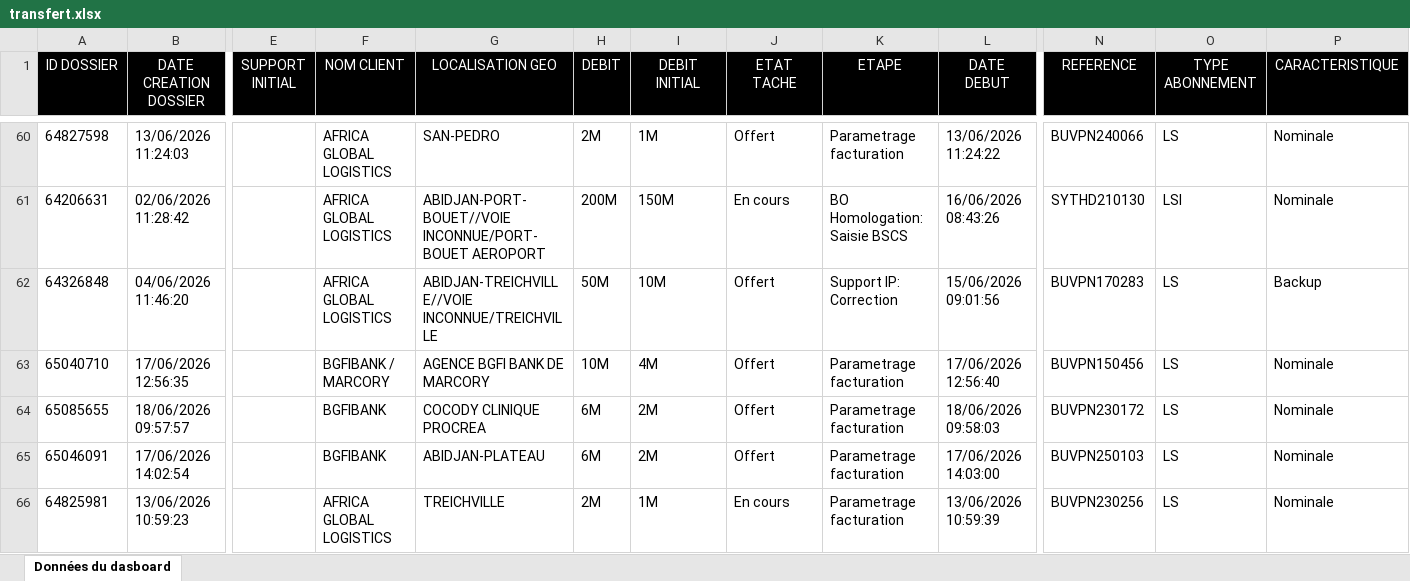
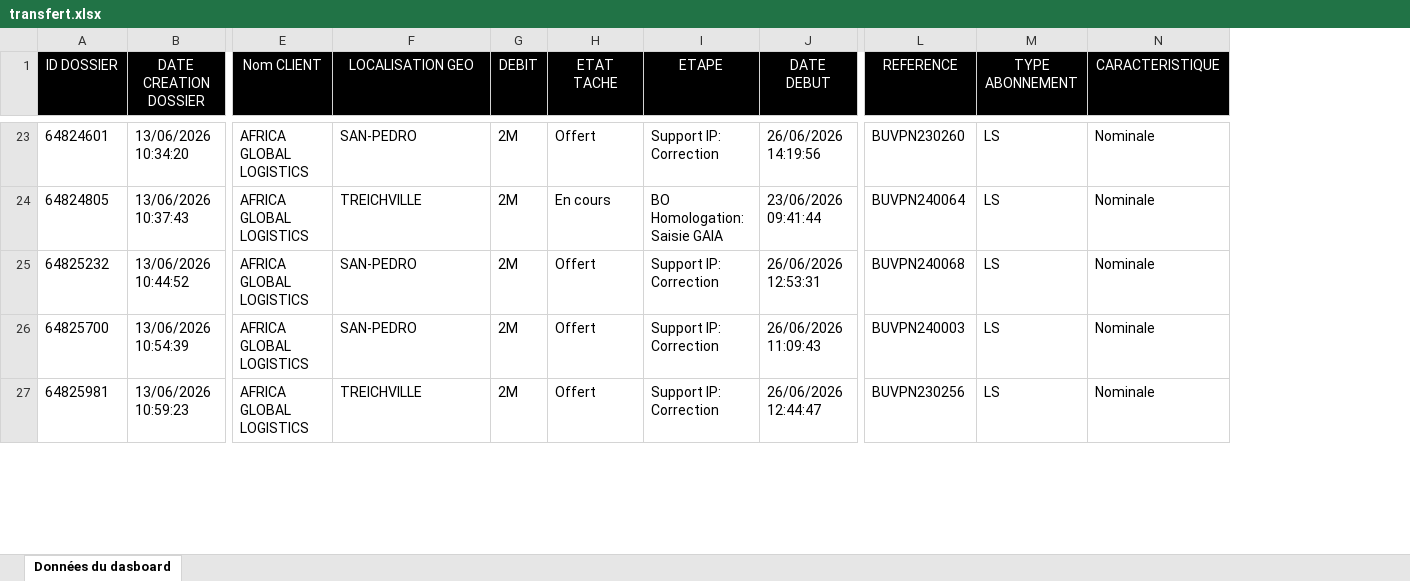
Before and after one commit to deanericthiemele-lab/ddms-site, an Excel workbook: transfert.xlsx, sheet Données du dasboard, drawn as a sheet; only a part is shown, gaps mark what is left out; values as stored, in another font and other column widths than the file's, no borders; removed rows and columns are numbered as before the commit, all else as after; rows hold the shown columns only; the diff covers the shown part only; the diff names each change by its address in the sheet, - before the commit and + after, or states it on an @@ line.

```diff
--- a/transfert.xlsx (sheet Données du dasboard)
+++ b/transfert.xlsx (sheet Données du dasboard)
-column E (SUPPORT INITIAL), empty
-column I (DEBIT INITIAL), rows 60-62: 1M | 150M | 10M; rows 65-66: 2M | 1M
-E1: NOM CLIENT
+E1: Nom CLIENT
-A23 (ID DOSSIER): 64827598
+A23 (ID DOSSIER): 64824601
-B23 (DATE CREATION DOSSIER): 13/06/2026 11:24:03
+B23 (DATE CREATION DOSSIER): 13/06/2026 10:34:20
-I23 (ETAPE): Parametrage facturation
+I23 (ETAPE): Support IP: Correction
-J23 (DATE DEBUT): 13/06/2026 11:24:22
+J23 (DATE DEBUT): 26/06/2026 14:19:56
-L23 (REFERENCE): BUVPN240066
+L23 (REFERENCE): BUVPN230260
-A24 (ID DOSSIER): 64206631
+A24 (ID DOSSIER): 64824805
-B24 (DATE CREATION DOSSIER): 02/06/2026 11:28:42
+B24 (DATE CREATION DOSSIER): 13/06/2026 10:37:43
-F24 (LOCALISATION GEO): ABIDJAN-PORT-BOUET//VOIE INCONNUE/PORT-BOUET AEROPORT
+F24 (LOCALISATION GEO): TREICHVILLE
-G24 (DEBIT): 200M
+G24 (DEBIT): 2M
-I24 (ETAPE): BO Homologation: Saisie BSCS
+I24 (ETAPE): BO Homologation: Saisie GAIA
-J24 (DATE DEBUT): 16/06/2026 08:43:26
+J24 (DATE DEBUT): 23/06/2026 09:41:44
-L24 (REFERENCE): SYTHD210130
+L24 (REFERENCE): BUVPN240064
-M24 (TYPE ABONNEMENT): LSI
+M24 (TYPE ABONNEMENT): LS
-A25 (ID DOSSIER): 64326848
+A25 (ID DOSSIER): 64825232
-B25 (DATE CREATION DOSSIER): 04/06/2026 11:46:20
+B25 (DATE CREATION DOSSIER): 13/06/2026 10:44:52
-F25 (LOCALISATION GEO): ABIDJAN-TREICHVILLE//VOIE INCONNUE/TREICHVILLE
+F25 (LOCALISATION GEO): SAN-PEDRO
-G25 (DEBIT): 50M
+G25 (DEBIT): 2M
-J25 (DATE DEBUT): 15/06/2026 09:01:56
+J25 (DATE DEBUT): 26/06/2026 12:53:31
-L25 (REFERENCE): BUVPN170283
+L25 (REFERENCE): BUVPN240068
-N25 (CARACTERISTIQUE): Backup
+N25 (CARACTERISTIQUE): Nominale
-row 63: 65040710 | 17/06/2026 12:56:35 |  | BGFIBANK / MARCORY | AGENCE BGFI BANK DE MARCORY | 10M | 4M | Offert | Parametrage facturation | 17/06/2026 12:56:40 | BUVPN150456 | LS | Nominale
-row 64: 65085655 | 18/06/2026 09:57:57 |  | BGFIBANK | COCODY CLINIQUE PROCREA | 6M | 2M | Offert | Parametrage facturation | 18/06/2026 09:58:03 | BUVPN230172 | LS | Nominale
-A26 (ID DOSSIER): 65046091
+A26 (ID DOSSIER): 64825700
-B26 (DATE CREATION DOSSIER): 17/06/2026 14:02:54
+B26 (DATE CREATION DOSSIER): 13/06/2026 10:54:39
-E26 (Nom CLIENT): BGFIBANK
+E26 (Nom CLIENT): AFRICA GLOBAL LOGISTICS
-F26 (LOCALISATION GEO): ABIDJAN-PLATEAU
+F26 (LOCALISATION GEO): SAN-PEDRO
-G26 (DEBIT): 6M
+G26 (DEBIT): 2M
-I26:I27 (ETAPE): Parametrage facturation
+I26:I27 (ETAPE): Support IP: Correction
-J26 (DATE DEBUT): 17/06/2026 14:03:00
+J26 (DATE DEBUT): 26/06/2026 11:09:43
-L26 (REFERENCE): BUVPN250103
+L26 (REFERENCE): BUVPN240003
-H27 (ETAT TACHE): En cours
+H27 (ETAT TACHE): Offert
-J27 (DATE DEBUT): 13/06/2026 10:59:39
+J27 (DATE DEBUT): 26/06/2026 12:44:47
```
Also changed, not shown: 64 added rows, 56 removed rows, 3 moved rows and 80 edited cells elsewhere in this sheet.
